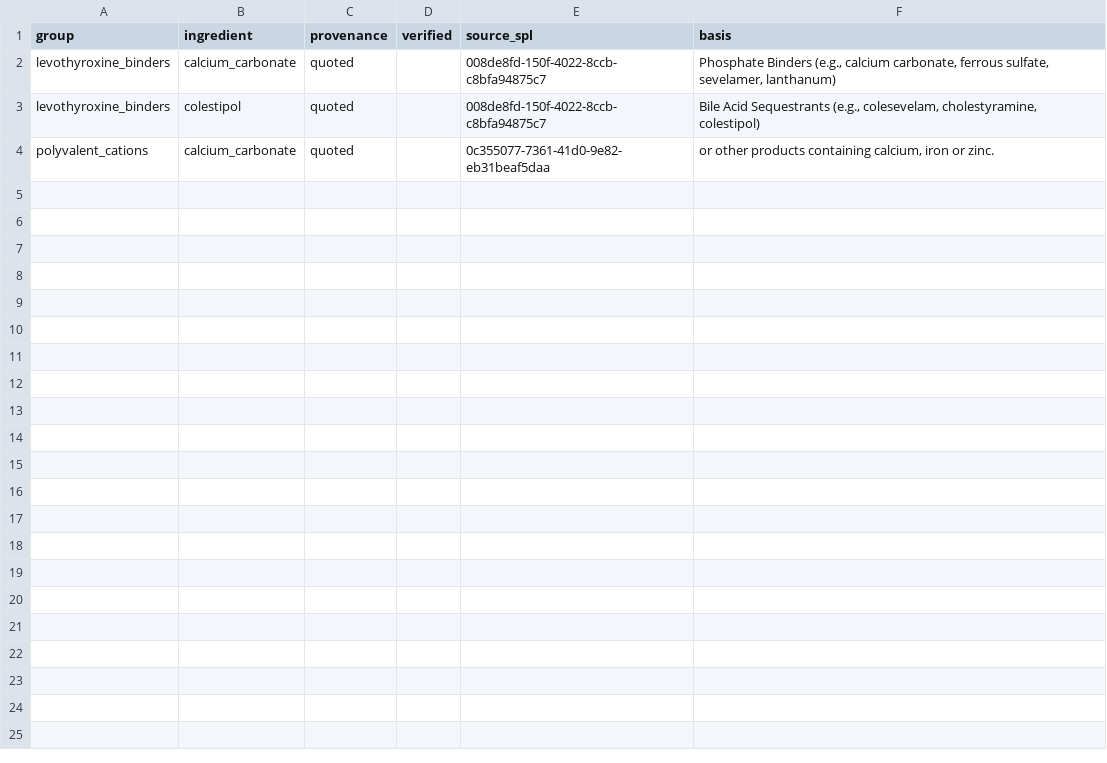
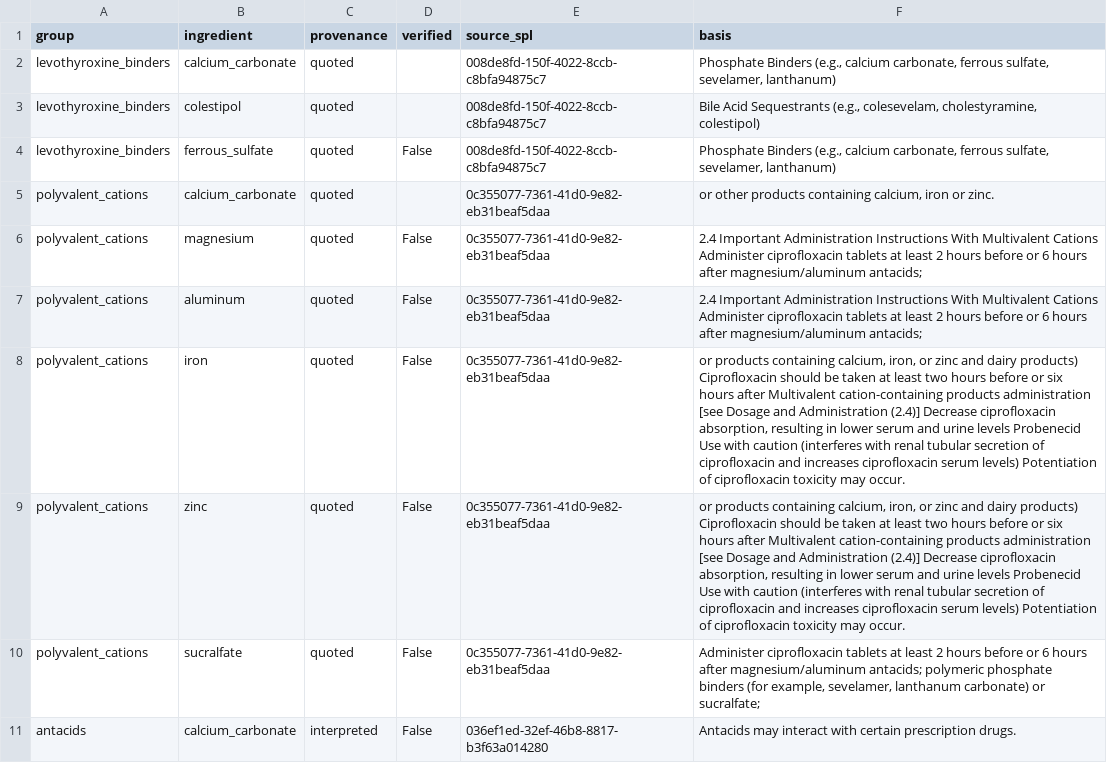
Before and after one commit to Akhatri98/hpton26-linnet, a CSV file: data/tables/group_members.csv, drawn as a sheet; the diff names each change by its address in the sheet, - before the commit and + after, or states it on an @@ line.

```diff
--- a/data/tables/group_members.csv
+++ b/data/tables/group_members.csv
+row 4: levothyroxine_binders | ferrous_sulfate | quoted | False | 008de8fd-150f-4022-8ccb-c8bfa94875c7 | Phosphate Binders (e.g., calcium carbonate, ferrous sulfate, sevelamer, lanthanum)
+row 6: polyvalent_cations | magnesium | quoted | False | 0c355077-7361-41d0-9e82-eb31beaf5daa | 2.4 Important Administration Instructions With Multivalent Cations Administer ciprofloxacin tablets at least 2 hours before or 6 hours after magnesium/aluminum antacids;
+row 7: polyvalent_cations | aluminum | quoted | False | 0c355077-7361-41d0-9e82-eb31beaf5daa | 2.4 Important Administration Instructions With Multivalent Cations Administer ciprofloxacin tablets at least 2 hours before or 6 hours after magnesium/aluminum antacids;
+row 8: polyvalent_cations | iron | quoted | False | 0c355077-7361-41d0-9e82-eb31beaf5daa | or products containing calcium, iron, or zinc and dairy products) Ciprofloxacin should be taken at least two hours before or six hours after Multivalent cation-containing products administration [see Dosage and Administration (2.4)] Decrease ciprofloxacin absorption, resulting in lower serum and urine levels Probenecid Use with caution (interferes with renal tubular secretion of ciprofloxacin and increases ciprofloxacin serum levels) Potentiation of ciprofloxacin toxicity may occur.
+row 9: polyvalent_cations | zinc | quoted | False | 0c355077-7361-41d0-9e82-eb31beaf5daa | or products containing calcium, iron, or zinc and dairy products) Ciprofloxacin should be taken at least two hours before or six hours after Multivalent cation-containing products administration [see Dosage and Administration (2.4)] Decrease ciprofloxacin absorption, resulting in lower serum and urine levels Probenecid Use with caution (interferes with renal tubular secretion of ciprofloxacin and increases ciprofloxacin serum levels) Potentiation of ciprofloxacin toxicity may occur.
+row 10: polyvalent_cations | sucralfate | quoted | False | 0c355077-7361-41d0-9e82-eb31beaf5daa | Administer ciprofloxacin tablets at least 2 hours before or 6 hours after magnesium/aluminum antacids; polymeric phosphate binders (for example, sevelamer, lanthanum carbonate) or sucralfate;
+row 11: antacids | calcium_carbonate | interpreted | False | 036ef1ed-32ef-46b8-8817-b3f63a014280 | Antacids may interact with certain prescription drugs.
```
Also changed, not shown: data/tables/administration.csv, data/tables/library_rules.csv, 27 other files.
